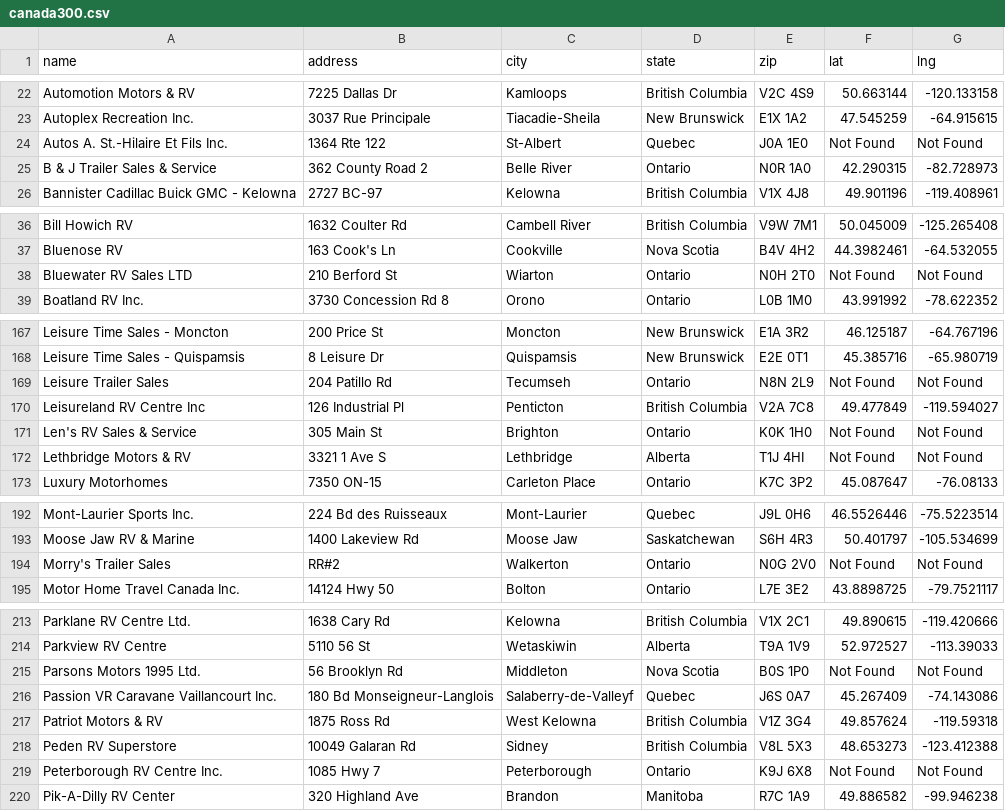
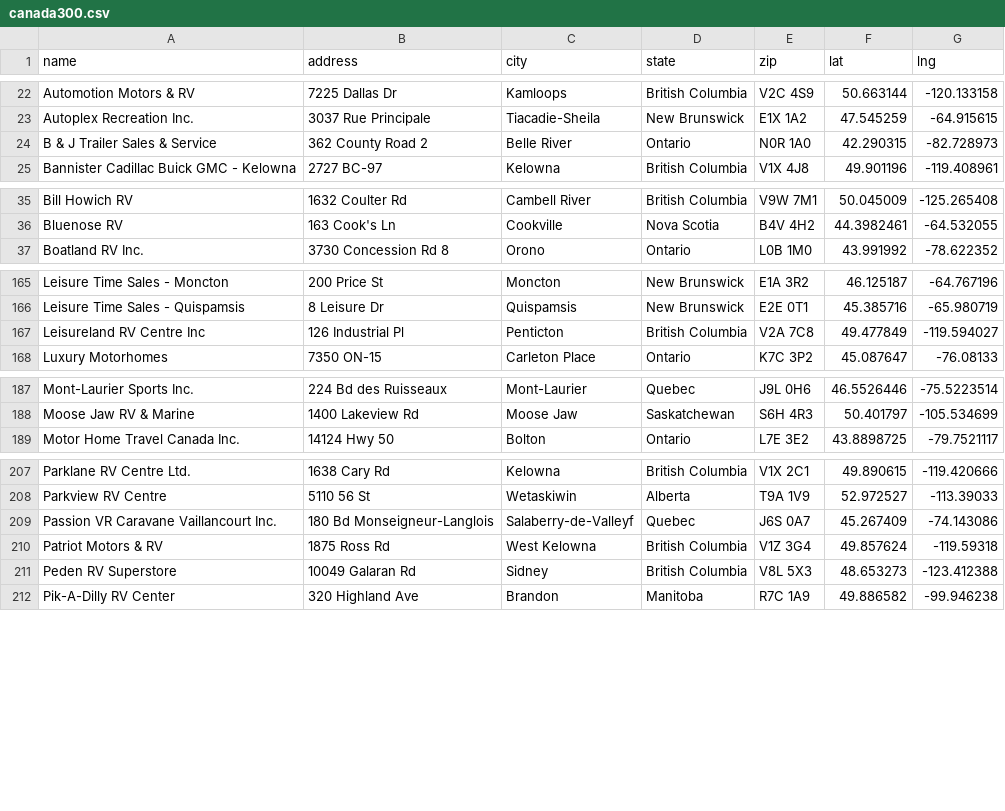
Before and after one commit to rodraska/Upwork, a CSV file: RV/RV - Entrega/canada300.csv, drawn as a sheet; only a part is shown, gaps mark what is left out; the diff covers the shown part only; the diff names each change by its address in the sheet, - before the commit and + after, or states it on an @@ line.

```diff
--- a/RV/RV - Entrega/canada300.csv
+++ b/RV/RV - Entrega/canada300.csv
-row 24: Autos A. St.-Hilaire Et Fils Inc. | 1364 Rte 122 | St-Albert | Quebec | J0A 1E0 | Not Found | Not Found
-row 38: Bluewater RV Sales LTD | 210 Berford St | Wiarton | Ontario | N0H 2T0 | Not Found | Not Found
-row 169: Leisure Trailer Sales | 204 Patillo Rd | Tecumseh | Ontario | N8N 2L9 | Not Found | Not Found
-row 171: Len's RV Sales & Service | 305 Main St | Brighton | Ontario | K0K 1H0 | Not Found | Not Found
-row 172: Lethbridge Motors & RV | 3321 1 Ave S | Lethbridge | Alberta | T1J 4HI | Not Found | Not Found
-row 194: Morry's Trailer Sales | RR#2 | Walkerton | Ontario | N0G 2V0 | Not Found | Not Found
-row 215: Parsons Motors 1995 Ltd. | 56 Brooklyn Rd | Middleton | Nova Scotia | B0S 1P0 | Not Found | Not Found
-row 219: Peterborough RV Centre Inc. | 1085 Hwy 7 | Peterborough | Ontario | K9J 6X8 | Not Found | Not Found
```
Also changed, not shown: 1 removed row elsewhere in this file, 3 other files.
